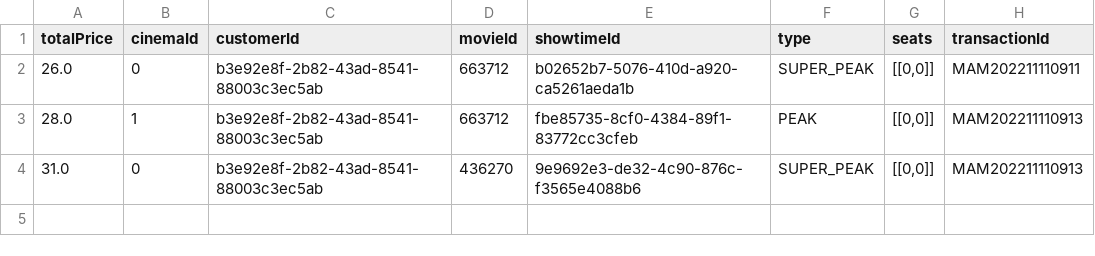
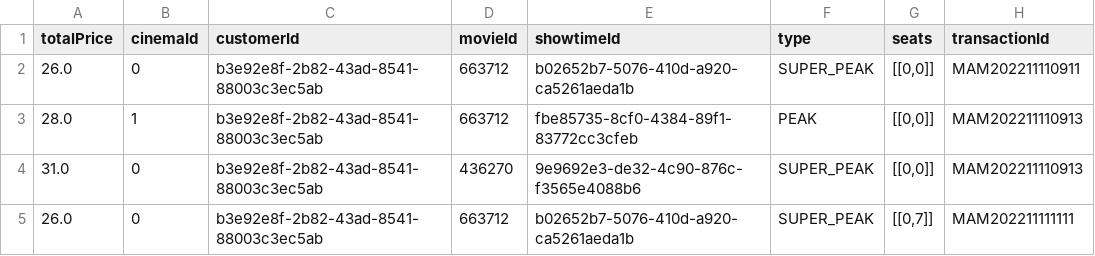
Before and after one commit to Ry3nG/MOBLIMA, a CSV file: data/bookings.csv, drawn as a sheet; the diff names each change by its address in the sheet, - before the commit and + after, or states it on an @@ line.

Commit message:
Patched seat selecton bounds

```diff
--- a/data/bookings.csv
+++ b/data/bookings.csv
+row 5: 26.0 | 0 | b3e92e8f-2b82-43ad-8541-88003c3ec5ab | 663712 | b02652b7-5076-410d-a920-ca5261aeda1b | SUPER_PEAK | [[0,7]] | MAM202211111111
```
Also changed, not shown: data/showtimes.csv, 6 other files.
